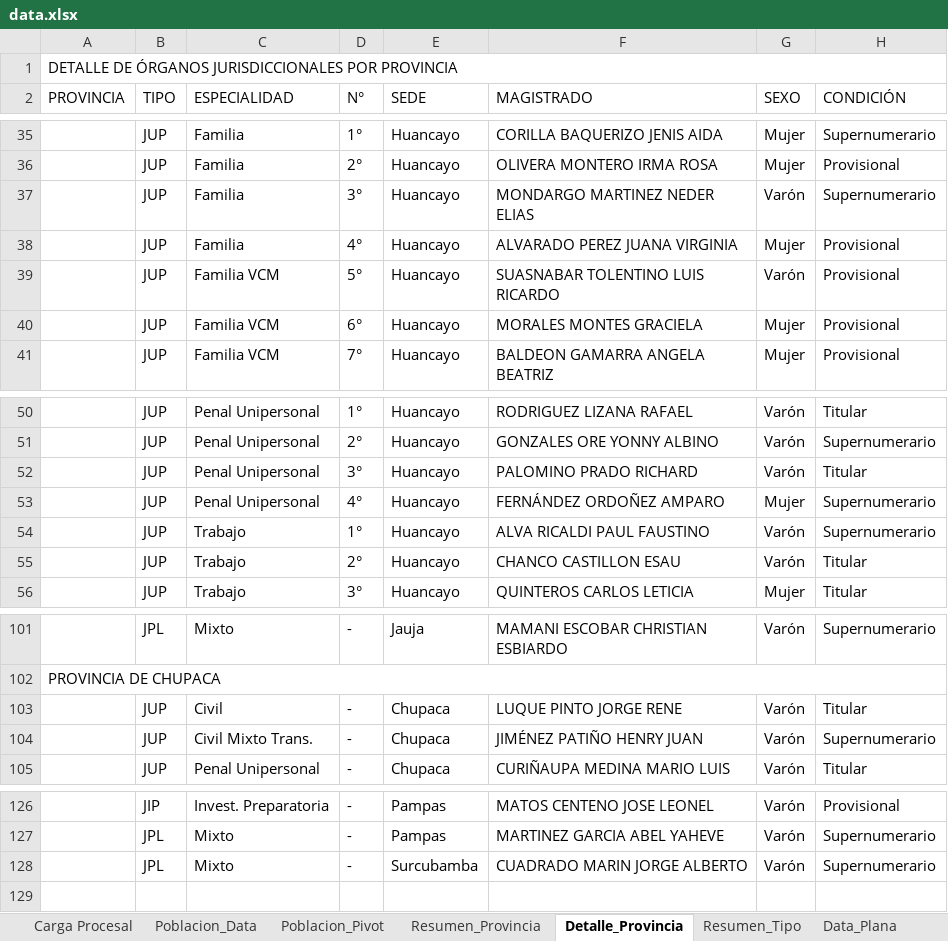
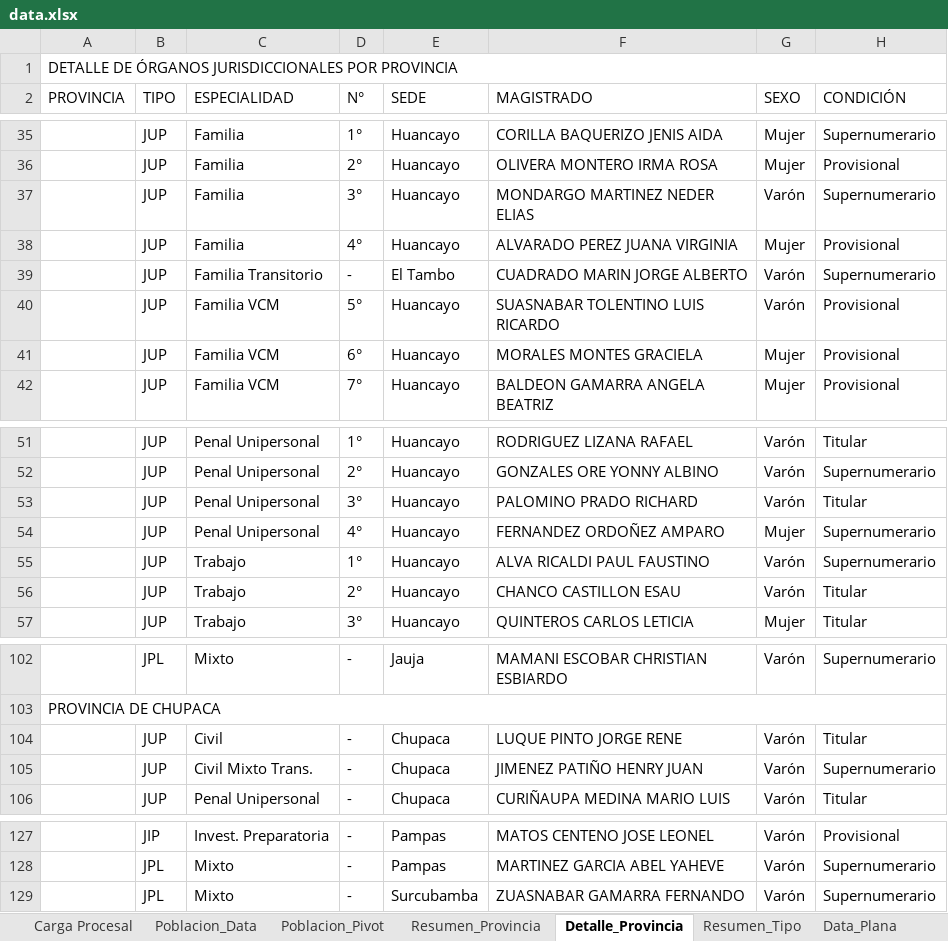
Before and after one commit to AndersonVictor/Tukuy_Rikuy, an Excel workbook: data/data.xlsx, sheet Detalle_Provincia, drawn as a sheet; only a part is shown, gaps mark what is left out; values as stored, in another font and other column widths than the file's, no cell formats; addresses are those after the commit; the diff covers the shown part only; the diff names each change by its address in the sheet, - before the commit and + after, or states it on an @@ line.

```diff
--- a/data/data.xlsx (sheet Detalle_Provincia)
+++ b/data/data.xlsx (sheet Detalle_Provincia)
+row 39:  | JUP | Familia Transitorio | - | El Tambo | CUADRADO MARIN JORGE ALBERTO | Varón | Supernumerario
-F54 (MAGISTRADO): FERNÁNDEZ ORDOÑEZ AMPARO
+F54 (MAGISTRADO): FERNANDEZ ORDOÑEZ AMPARO
-F105 (MAGISTRADO): JIMÉNEZ PATIÑO HENRY JUAN
+F105 (MAGISTRADO): JIMENEZ PATIÑO HENRY JUAN
-F129 (MAGISTRADO): CUADRADO MARIN JORGE ALBERTO
+F129 (MAGISTRADO): ZUASNABAR GAMARRA FERNANDO
```
Also changed, not shown: 4 added rows, 4 removed rows, 5 moved rows and 16 edited cells elsewhere in this sheet, sheet Poblacion_Data, sheet Resumen_Provincia, sheet Personal_Regimen, cell formats, formulas that keep their value, 1 other file.
